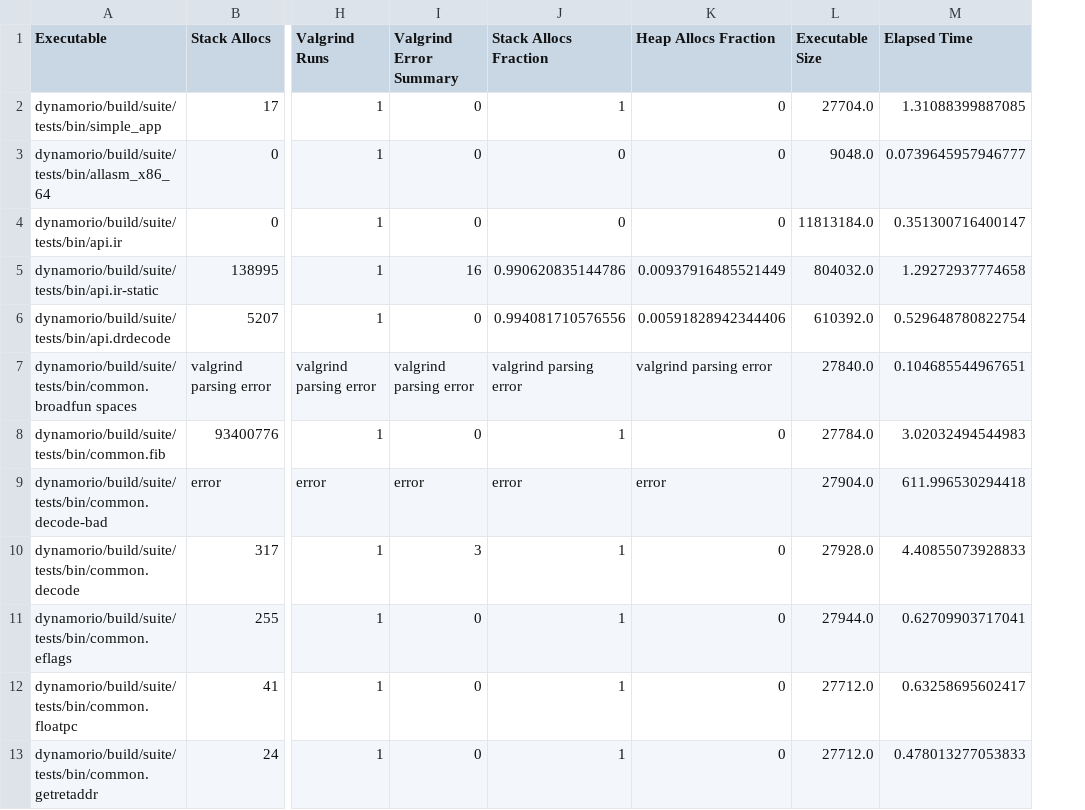
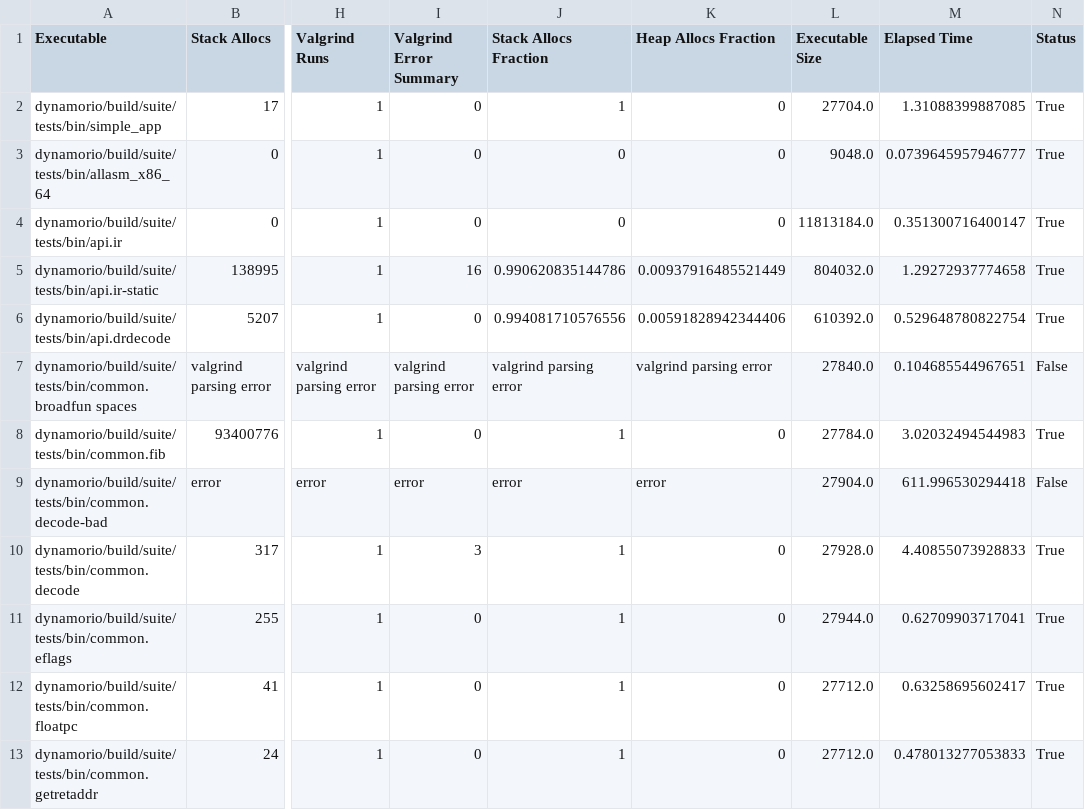
Before and after one commit to c71n93/alloc-inspector, a CSV file: results/c/dynamorio.csv, drawn as a sheet; only a part is shown, gaps mark what is left out; the diff names each change by its address in the sheet, - before the commit and + after, or states it on an @@ line.

```diff
--- a/results/c/dynamorio.csv
+++ b/results/c/dynamorio.csv
+column N (Status), rows 2-13: True | True | True | True | True | False | True | False | True | True | True | True
```
Also changed, not shown: results/c++/json.csv, results/c++/summary-c++.csv, 28 other files.
